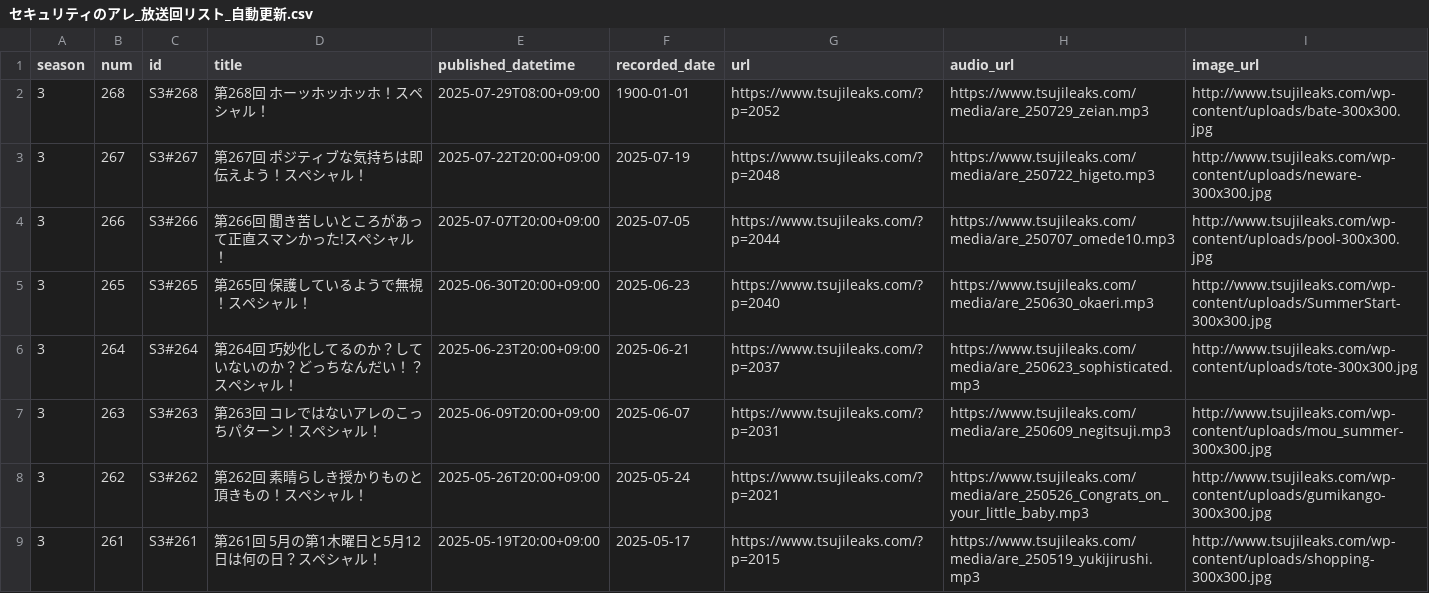
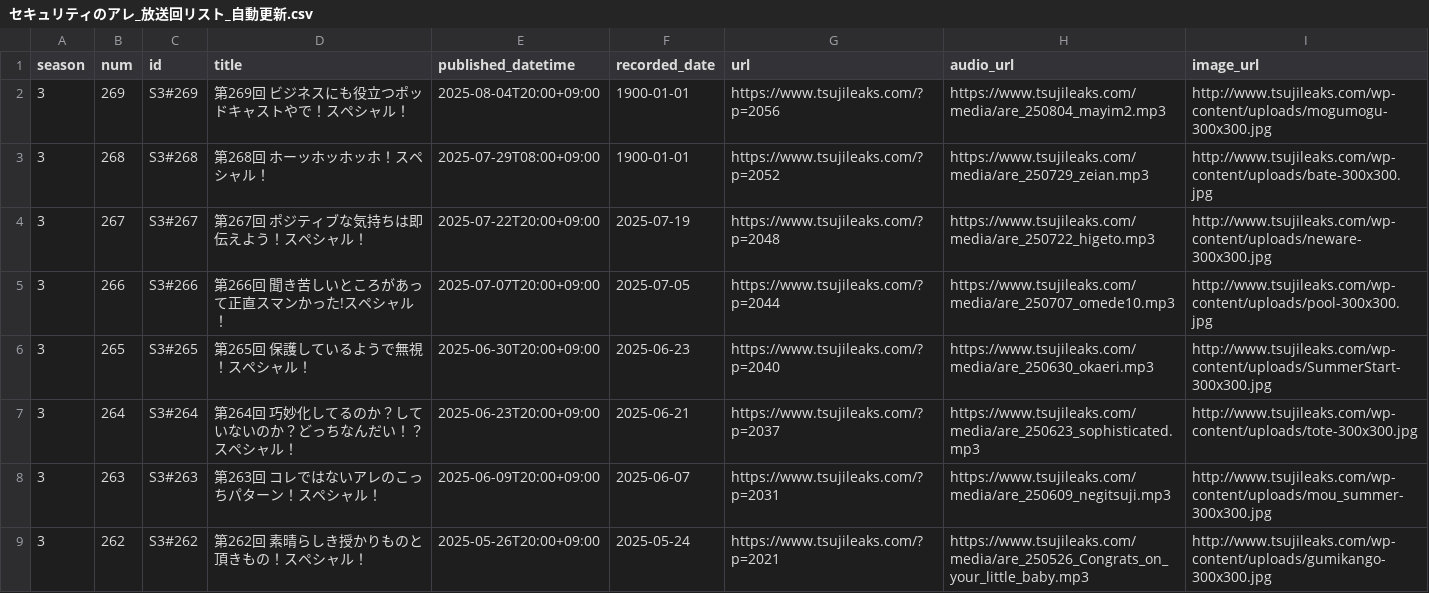
Before and after one commit to BerandaMegane/Security-no-ARE-words, a CSV file: docs/_downloads/cb3fa297877850adc58316b74884df1a/セキュリティのアレ_放送回リスト_自動更新.csv, drawn as a sheet; only a part is shown; the shorter side is filled out with more unchanged rows.

```diff
--- a/docs/_downloads/cb3fa297877850adc58316b74884df1a/セキュリティのアレ_放送回リスト_自動更新.csv
+++ b/docs/_downloads/cb3fa297877850adc58316b74884df1a/セキュリティのアレ_放送回リスト_自動更新.csv
@@ -1,2 +1,3 @@
 season,num,id,title,published_datetime,recorded_date,url,audio_url,image_url
+3,269,S3#269,第269回 ビジネスにも役立つポッドキャストやで！スペシャル！,2025-08-04T20:00+09:00,1900-01-01,https://www.tsujileaks.com/?p=2056,https://www.tsujileaks.com/media/are_250804_mayim2.mp3,http://www.tsujileaks.com/wp-content/uploads/mogumogu-300x300.jpg
 3,268,S3#268,第268回 ホーッホッホッホ！スペシャル！,2025-07-29T08:00+09:00,1900-01-01,https://www.tsujileaks.com/?p=2052,https://www.tsujileaks.com/media/are_250729_zeian.mp3,http://www.tsujileaks.com/wp-content/uploads/bate-300x300.jpg
```
Also changed, not shown: docs/_static/セキュリティのアレ_放送回リスト_自動更新.csv, source/_static/セキュリティのアレ_放送回リスト_自動更新.csv, 42 other files.
